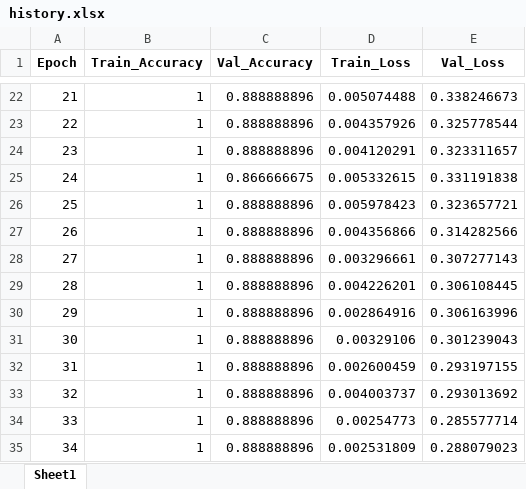
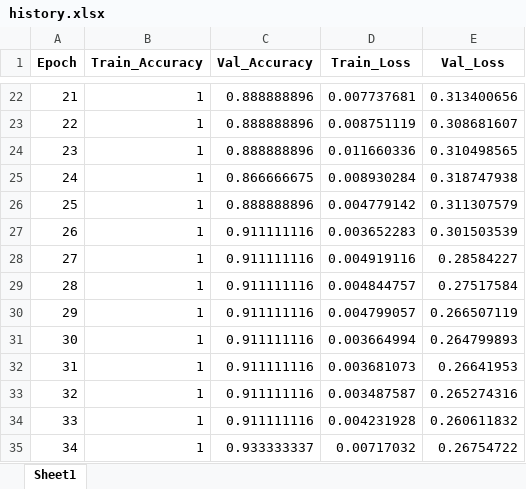
Before and after one commit to MayaUA21/TUGAS-AKHIR-MAYA-NEW, an Excel workbook: hasil/Non-CLAHE/Run (tanpa aug, batch 32 + epoch 150)/history.xlsx, sheet Sheet1, drawn as a sheet; only a part is shown, gaps mark what is left out; values as stored, in another font and other column widths than the file's, no borders; the diff covers the shown part only; the diff names each change by its address in the sheet, - before the commit and + after, or states it on an @@ line.

```diff
--- a/hasil/Non-CLAHE/Run (tanpa aug, batch 32 + epoch 150)/history.xlsx (sheet Sheet1)
+++ b/hasil/Non-CLAHE/Run (tanpa aug, batch 32 + epoch 150)/history.xlsx (sheet Sheet1)
-D22 (Train_Loss): 0.005074488
+D22 (Train_Loss): 0.007737681
-E22 (Val_Loss): 0.338246673
+E22 (Val_Loss): 0.313400656
-D23 (Train_Loss): 0.004357926
+D23 (Train_Loss): 0.008751119
-E23 (Val_Loss): 0.325778544
+E23 (Val_Loss): 0.308681607
-D24 (Train_Loss): 0.004120291
+D24 (Train_Loss): 0.011660336
-E24 (Val_Loss): 0.323311657
+E24 (Val_Loss): 0.310498565
-D25 (Train_Loss): 0.005332615
+D25 (Train_Loss): 0.008930284
-E25 (Val_Loss): 0.331191838
+E25 (Val_Loss): 0.318747938
-D26 (Train_Loss): 0.005978423
+D26 (Train_Loss): 0.004779142
-E26 (Val_Loss): 0.323657721
+E26 (Val_Loss): 0.311307579
-C27:C34 (Val_Accuracy): 0.888888896
+C27:C34 (Val_Accuracy): 0.911111116
-D27 (Train_Loss): 0.004356866
+D27 (Train_Loss): 0.003652283
-E27 (Val_Loss): 0.314282566
+E27 (Val_Loss): 0.301503539
-D28 (Train_Loss): 0.003296661
+D28 (Train_Loss): 0.004919116
-E28 (Val_Loss): 0.307277143
+E28 (Val_Loss): 0.28584227
-D29 (Train_Loss): 0.004226201
+D29 (Train_Loss): 0.004844757
-E29 (Val_Loss): 0.306108445
+E29 (Val_Loss): 0.27517584
-D30 (Train_Loss): 0.002864916
+D30 (Train_Loss): 0.004799057
-E30 (Val_Loss): 0.306163996
+E30 (Val_Loss): 0.266507119
-D31 (Train_Loss): 0.00329106
+D31 (Train_Loss): 0.003664994
-E31 (Val_Loss): 0.301239043
+E31 (Val_Loss): 0.264799893
-D32 (Train_Loss): 0.002600459
+D32 (Train_Loss): 0.003681073
-E32 (Val_Loss): 0.293197155
+E32 (Val_Loss): 0.26641953
-D33 (Train_Loss): 0.004003737
+D33 (Train_Loss): 0.003487587
-E33 (Val_Loss): 0.293013692
+E33 (Val_Loss): 0.265274316
-D34 (Train_Loss): 0.00254773
+D34 (Train_Loss): 0.004231928
-E34 (Val_Loss): 0.285577714
+E34 (Val_Loss): 0.260611832
-C35 (Val_Accuracy): 0.888888896
+C35 (Val_Accuracy): 0.933333337
-D35 (Train_Loss): 0.002531809
+D35 (Train_Loss): 0.00717032
-E35 (Val_Loss): 0.288079023
+E35 (Val_Loss): 0.26754722
```
Also changed, not shown: 80 edited cells elsewhere in this sheet, hasil/Non-CLAHE/Run (tanpa aug, batch 64 + epoch 150)/history.xlsx, 6 other files.
